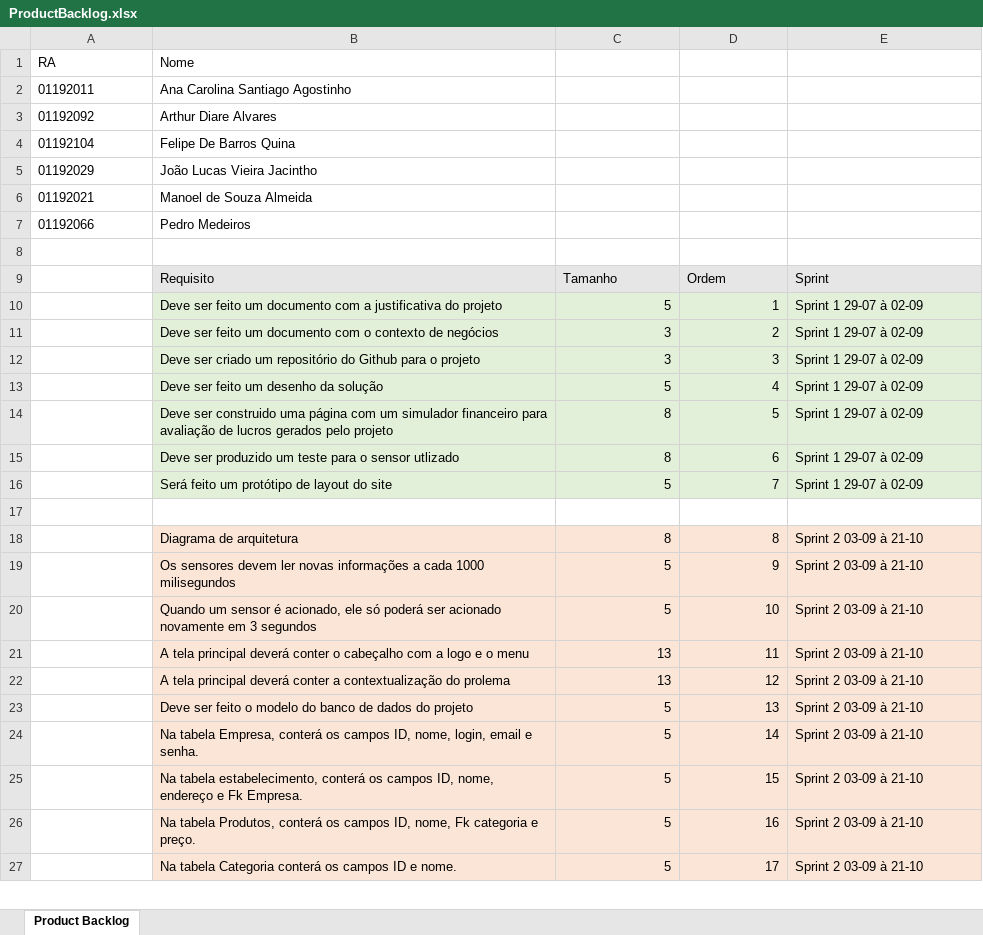
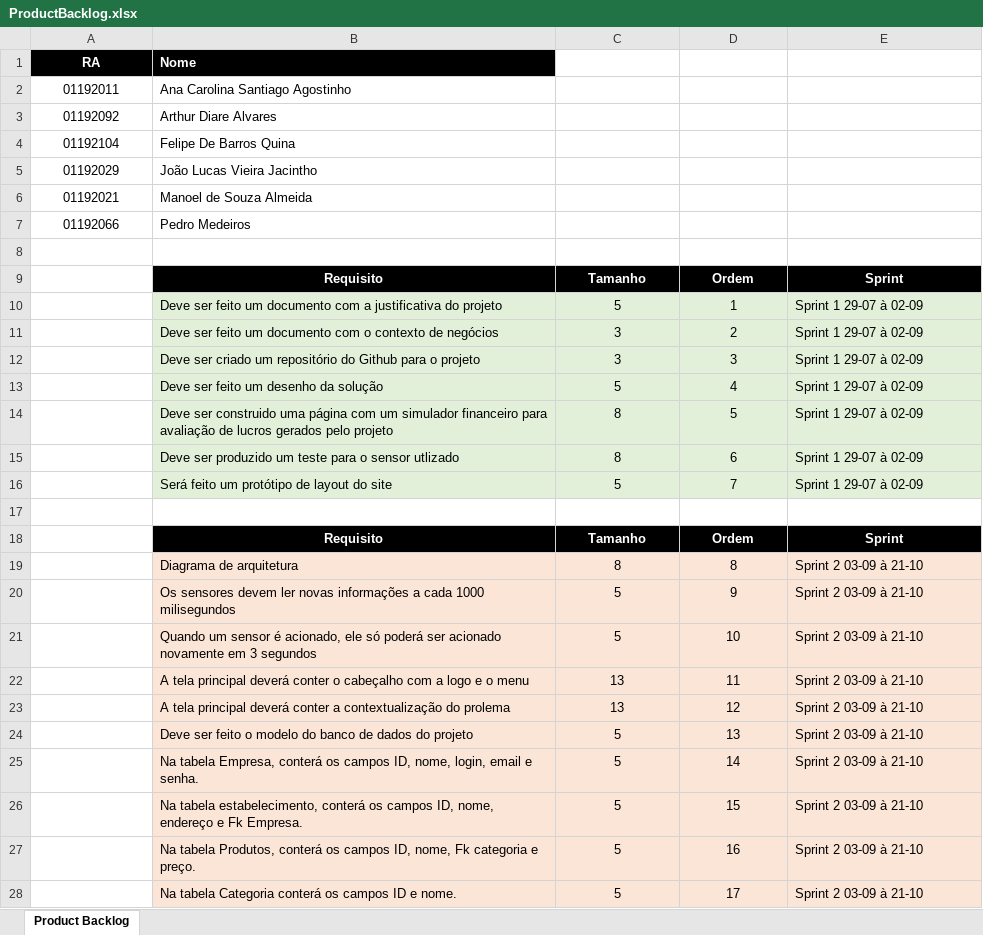
Before and after one commit to BandTec/blind-market, an Excel workbook: Documentação/ProductBacklog.xlsx, sheet Product Backlog, drawn as a sheet; only a part is shown; values as stored, in another font and other column widths than the file's, no borders; addresses are those after the commit; the diff covers the shown part only; the diff names each change by its address in the sheet, - before the commit and + after, or states it on an @@ line.

```diff
--- a/Documentação/ProductBacklog.xlsx (sheet Product Backlog)
+++ b/Documentação/ProductBacklog.xlsx (sheet Product Backlog)
-A1:A7 alignment: left
+A1:A7 alignment: center
@@ A1:B1 bold: off → on, text colour: black → #FFFFFF, fill: none → #000000 @@
@@ B9:E9 alignment: left → center, fill: #E7E6E6 → #000000, bold: off → on, text colour: black → #FFFFFF @@
-C10:D16 alignment: right
+C10:D16 alignment: center
+row 18:  | Requisito | Tamanho | Ordem | Sprint
-C19:D28 alignment: right
+C19:D28 alignment: center
```
Also changed, not shown: 23 added rows, 15 edited cells and cell formats elsewhere in this sheet, Documentação/SprintBacklog.xlsx, 2 other files.
